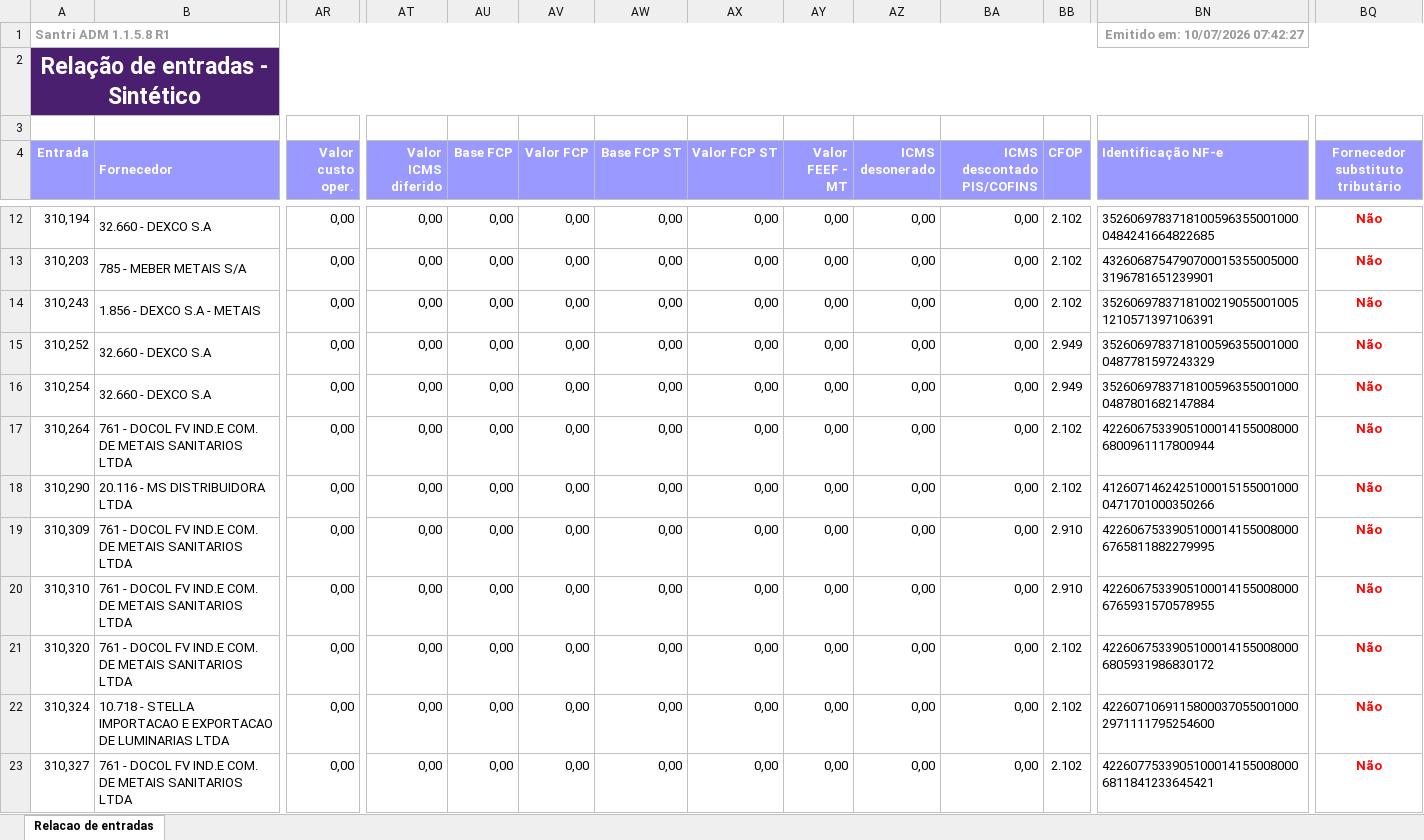
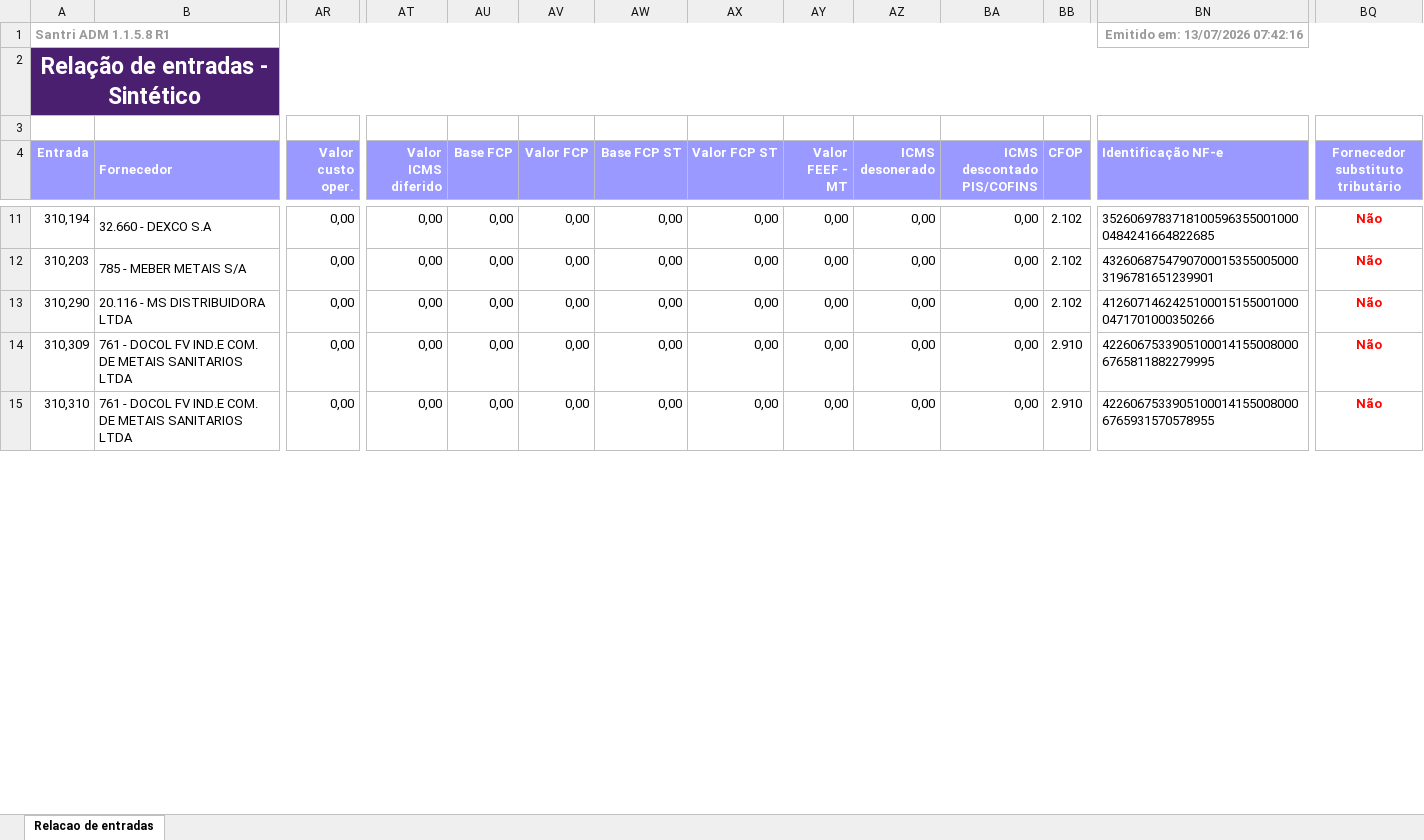
Before and after one commit to ShuuraBr/AGENDAMENTO, an Excel workbook: tratando_tabelas/ac_coelho/entradas_ac_coelho.xlsx, sheet Relacao de entradas, drawn as a sheet; only a part is shown, gaps mark what is left out; values as stored, in another font and other column widths than the file's, no borders; rows hold the shown columns only; the diff covers the shown part only; the diff names each change by its address in the sheet, - before the commit and + after, or states it on an @@ line.

```diff
--- a/tratando_tabelas/ac_coelho/entradas_ac_coelho.xlsx (sheet Relacao de entradas)
+++ b/tratando_tabelas/ac_coelho/entradas_ac_coelho.xlsx (sheet Relacao de entradas)
-BN1 (Identificação NF-e): Emitido em: 10/07/2026 07:42:27
+BN1 (Identificação NF-e): Emitido em: 13/07/2026 07:42:16
-row 14: 310,243 | 1.856 - DEXCO S.A - METAIS | 0,00 | 0,00 | 0,00 | 0,00 | 0,00 | 0,00 | 0,00 | 0,00 | 0,00 | 2.102 | 35260697837181002190550010051210571397106391 | Não
-row 15: 310,252 | 32.660 - DEXCO S.A | 0,00 | 0,00 | 0,00 | 0,00 | 0,00 | 0,00 | 0,00 | 0,00 | 0,00 | 2.949 | 35260697837181005963550010000487781597243329 | Não
-row 16: 310,254 | 32.660 - DEXCO S.A | 0,00 | 0,00 | 0,00 | 0,00 | 0,00 | 0,00 | 0,00 | 0,00 | 0,00 | 2.949 | 35260697837181005963550010000487801682147884 | Não
-row 17: 310,264 | 761 - DOCOL FV IND.E COM. DE METAIS SANITARIOS LTDA | 0,00 | 0,00 | 0,00 | 0,00 | 0,00 | 0,00 | 0,00 | 0,00 | 0,00 | 2.102 | 42260675339051000141550080006800961117800944 | Não
-row 21: 310,320 | 761 - DOCOL FV IND.E COM. DE METAIS SANITARIOS LTDA | 0,00 | 0,00 | 0,00 | 0,00 | 0,00 | 0,00 | 0,00 | 0,00 | 0,00 | 2.102 | 42260675339051000141550080006805931986830172 | Não
-row 22: 310,324 | 10.718 - STELLA IMPORTACAO E EXPORTACAO DE LUMINARIAS LTDA | 0,00 | 0,00 | 0,00 | 0,00 | 0,00 | 0,00 | 0,00 | 0,00 | 0,00 | 2.102 | 42260710691158000370550010002971111795254600 | Não
-row 23: 310,327 | 761 - DOCOL FV IND.E COM. DE METAIS SANITARIOS LTDA | 0,00 | 0,00 | 0,00 | 0,00 | 0,00 | 0,00 | 0,00 | 0,00 | 0,00 | 2.102 | 42260775339051000141550080006811841233645421 | Não
```
Also changed, not shown: 10 removed rows and 14 edited cells elsewhere in this sheet, backend/uploads/importacao-relatorio/entradas_lojas.xlsx, tratando_tabelas/finitura/entradas_finitura.xlsx, 6 other files.
